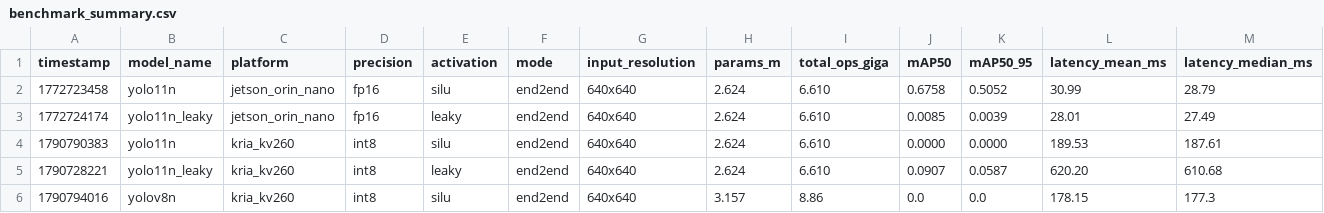
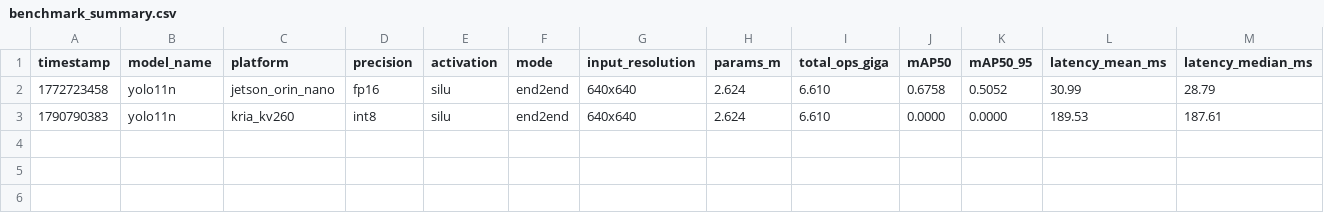
Before and after one commit to HappyEdwin/HSIC_in_edge-devices, a CSV file: results/benchmark_summary.csv, drawn as a sheet; only a part is shown; rows hold the shown columns only; the diff names each change by its address in the sheet, - before the commit and + after, or states it on an @@ line.

Commit message:
feat: setup YOLOv4-tiny peak DPU performance vs YOLO11n architectural comparison

```diff
--- a/results/benchmark_summary.csv
+++ b/results/benchmark_summary.csv
-row 3: 1772724174 | yolo11n_leaky | jetson_orin_nano | fp16 | leaky | end2end | 640x640 | 2.624 | 6.610 | 0.0085 | 0.0039 | 28.01 | 27.49
-row 5: 1790728221 | yolo11n_leaky | kria_kv260 | int8 | leaky | end2end | 640x640 | 2.624 | 6.610 | 0.0907 | 0.0587 | 620.20 | 610.68
-row 6: 1790794016 | yolov8n | kria_kv260 | int8 | silu | end2end | 640x640 | 3.157 | 8.86 | 0.0 | 0.0 | 178.15 | 177.3
```
Also changed, not shown: 33 other files.
